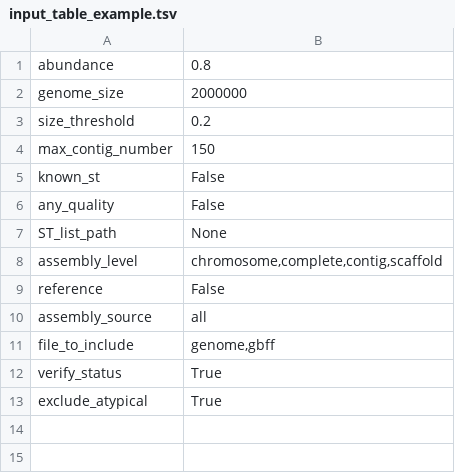
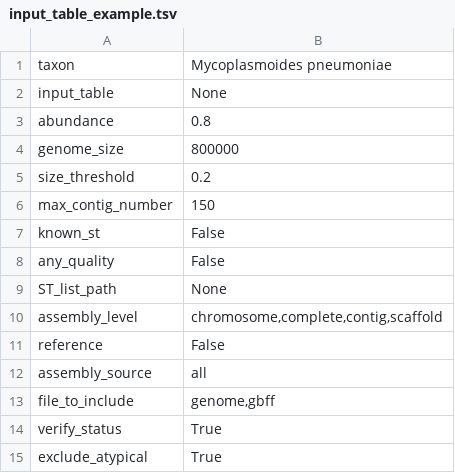
Before and after one commit to B-UMMI/Schema_Refinery, a TSV file: SchemaRefinery/DownloadAssemblies/input_table_example.tsv, drawn as a sheet.

Commit message:
Fix running DownloadAssemblies using args -f

```diff
--- a/SchemaRefinery/DownloadAssemblies/input_table_example.tsv
+++ b/SchemaRefinery/DownloadAssemblies/input_table_example.tsv
@@ -1,3 +1,5 @@
+taxon	Mycoplasmoides pneumoniae
+input_table	None
 abundance	0.8
-genome_size	2000000
+genome_size	800000
 size_threshold	0.2
```
Also changed, not shown: 5 other files.
